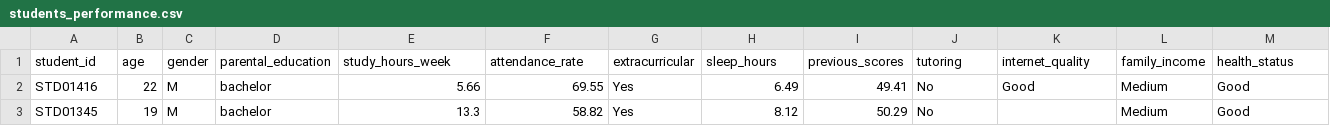
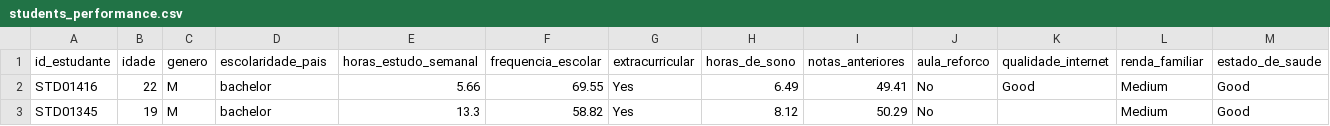
Before and after one commit to dackson87/Desempenho-Academico-de-Estudantes, a CSV file: students_performance.csv, drawn as a sheet; only a part is shown; removed rows and columns are numbered as before the commit, all else as after; rows hold the shown columns only; the diff names each change by its address in the sheet, - before the commit and + after, or states it on an @@ line.

```diff
--- a/students_performance.csv
+++ b/students_performance.csv
-row 1: student_id | age | gender | parental_education | study_hours_week | attendance_rate | extracurricular | sleep_hours | previous_scores | tutoring | internet_quality | family_income | health_status
+row 1: id_estudante | idade | genero | escolaridade_pais | horas_estudo_semanal | frequencia_escolar | extracurricular | horas_de_sono | notas_anteriores | aula_reforco | qualidade_internet | renda_familiar | estado_de_saude
```
Also changed, not shown: 1 other file.
